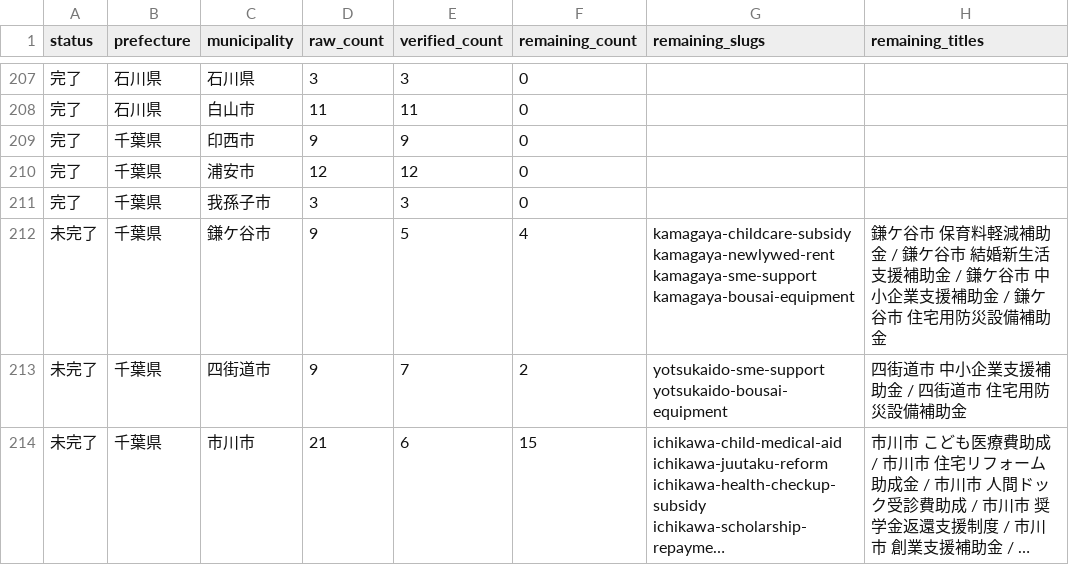
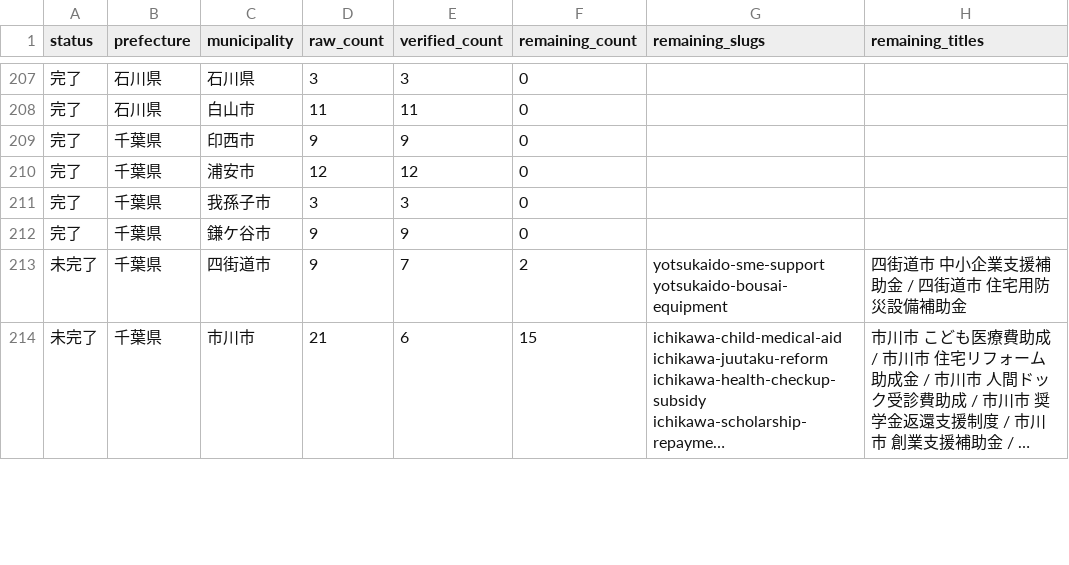
Before and after one commit to ban10yuu/joseikin-navi-site, a CSV file: tasks/progress-checklist.csv, drawn as a sheet; only a part is shown, gaps mark what is left out; long unchanged cells end in ….

Commit message:
鎌ケ谷市4件を公式補正

```diff
--- a/tasks/progress-checklist.csv
+++ b/tasks/progress-checklist.csv
@@ -211,3 +211,3 @@ status,prefecture,municipality,raw_count,verified_count,remaining_count,remainin
 完了,千葉県,我孫子市,3,3,0,,
-未完了,千葉県,鎌ケ谷市,9,5,4,kamagaya-childcare-subsidy kamagaya-newlywed-rent kamagaya-sme-support kamagaya-bousai-equipment,鎌ケ谷市 保育料軽減補助金 / 鎌ケ谷市 結婚新生活支援補助金 / 鎌ケ谷市 中小企業支援補助金 / 鎌ケ谷市 住宅用防災設備補助金
+完了,千葉県,鎌ケ谷市,9,9,0,,
 未完了,千葉県,四街道市,9,7,2,yotsukaido-sme-support yotsukaido-bousai-equipment,四街道市 中小企業支援補助金 / 四街道市 住宅用防災設備補助金
```
Also changed, not shown: 2 other files.
